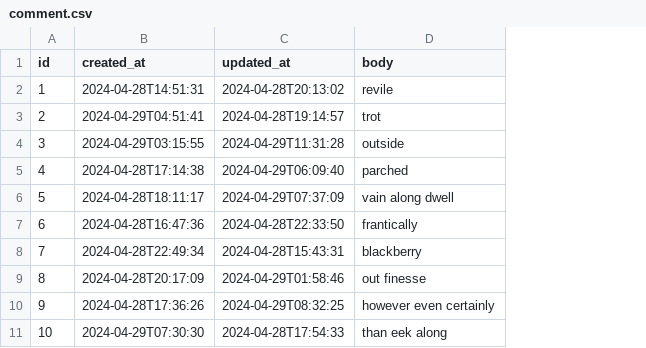
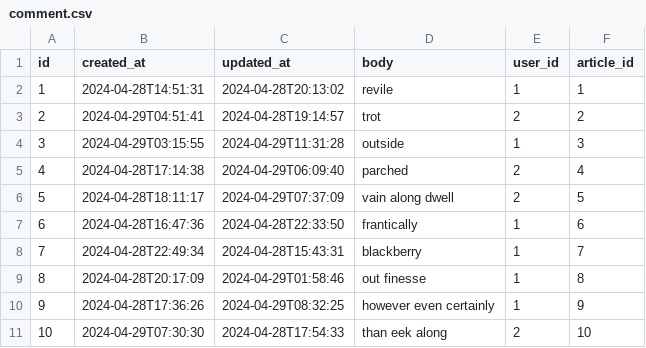
Before and after one commit to ita-jp/realworld-jhipster, a CSV file: src/main/resources/config/liquibase/fake-data/comment.csv, drawn as a sheet; the diff names each change by its address in the sheet, - before the commit and + after, or states it on an @@ line.

```diff
--- a/src/main/resources/config/liquibase/fake-data/comment.csv
+++ b/src/main/resources/config/liquibase/fake-data/comment.csv
+column E (user_id), rows 2-11: 1 | 2 | 1 | 2 | 2 | 1 | 1 | 1 | 1 | 2
+column F (article_id), rows 2-11: 1 | 2 | 3 | 4 | 5 | 6 | 7 | 8 | 9 | 10
```
Also changed, not shown: src/main/resources/config/liquibase/fake-data/article.csv, 21 other files.
